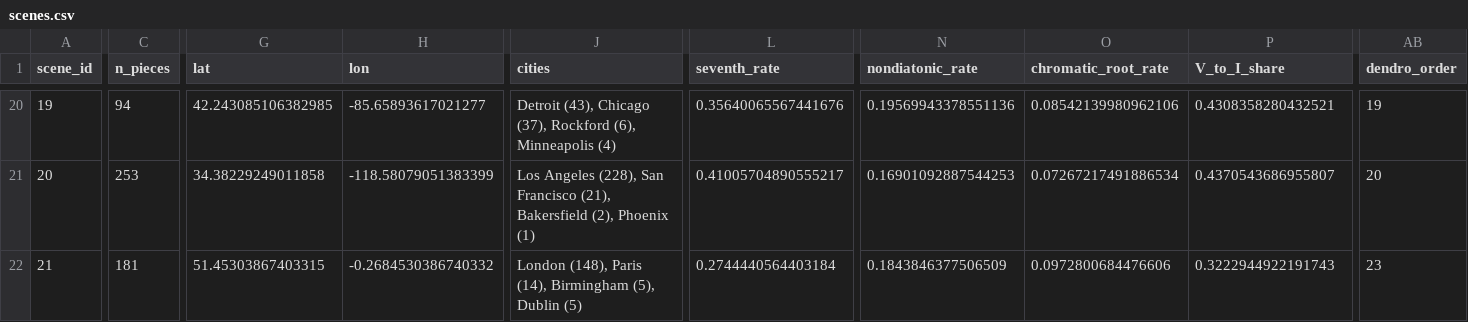
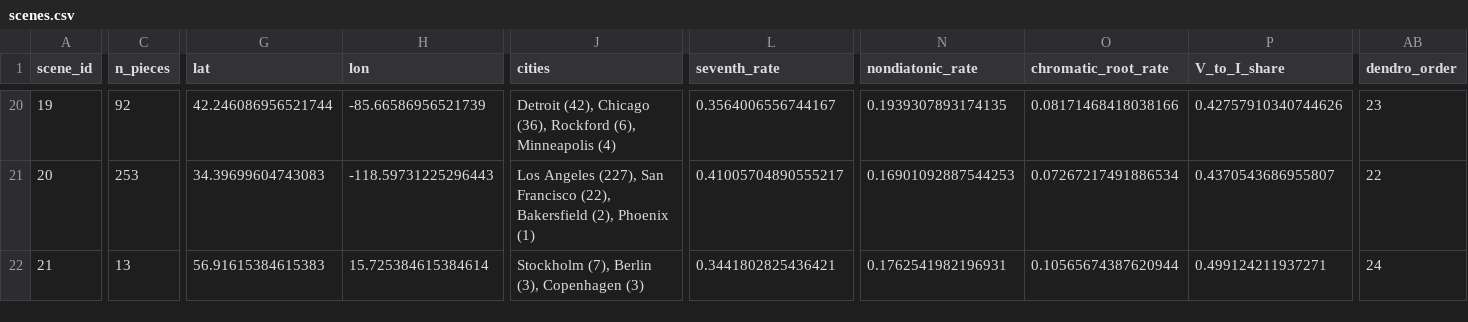
Before and after one commit to ShaneM73/harmony-space-time, a CSV file: data/scenes.csv, drawn as a sheet; only a part is shown, gaps mark what is left out; the diff covers the shown part only; the diff names each change by its address in the sheet, - before the commit and + after, or states it on an @@ line.

```diff
--- a/data/scenes.csv
+++ b/data/scenes.csv
-C20 (n_pieces): 94
+C20 (n_pieces): 92
-G20 (lat): 42.243085106382985
+G20 (lat): 42.246086956521744
-H20 (lon): -85.65893617021277
+H20 (lon): -85.66586956521739
-J20 (cities): Detroit (43), Chicago (37), Rockford (6),…
+J20 (cities): Detroit (42), Chicago (36), Rockford (6),…
-L20 (seventh_rate): 0.35640065567441676
+L20 (seventh_rate): 0.3564006556744167
-N20 (nondiatonic_rate): 0.19569943378551136
+N20 (nondiatonic_rate): 0.1939307893174135
-O20 (chromatic_root_rate): 0.08542139980962106
+O20 (chromatic_root_rate): 0.08171468418038166
-P20 (V_to_I_share): 0.4308358280432521
+P20 (V_to_I_share): 0.42757910340744626
-AB20 (dendro_order): 19
+AB20 (dendro_order): 23
-G21 (lat): 34.38229249011858
+G21 (lat): 34.39699604743083
-H21 (lon): -118.58079051383399
+H21 (lon): -118.59731225296443
-J21 (cities): Los Angeles (228), San Francisco (21), Bakersfield (2),…
+J21 (cities): Los Angeles (227), San Francisco (22), Bakersfield (2),…
-AB21 (dendro_order): 20
+AB21 (dendro_order): 22
-C22 (n_pieces): 181
+C22 (n_pieces): 13
-G22 (lat): 51.45303867403315
+G22 (lat): 56.91615384615383
-H22 (lon): -0.2684530386740332
+H22 (lon): 15.725384615384614
-J22 (cities): London (148), Paris (14), Birmingham (5), Dublin (5)
+J22 (cities): Stockholm (7), Berlin (3), Copenhagen (3)
-L22 (seventh_rate): 0.2744440564403184
+L22 (seventh_rate): 0.3441802825436421
-N22 (nondiatonic_rate): 0.1843846377506509
+N22 (nondiatonic_rate): 0.1762541982196931
-O22 (chromatic_root_rate): 0.0972800684476606
+O22 (chromatic_root_rate): 0.10565674387620944
-P22 (V_to_I_share): 0.3222944922191743
+P22 (V_to_I_share): 0.499124211937271
-AB22 (dendro_order): 23
+AB22 (dendro_order): 24
```
Also changed, not shown: 1 added row, 1 removed row and 115 edited cells elsewhere in this file, 5 other files.
